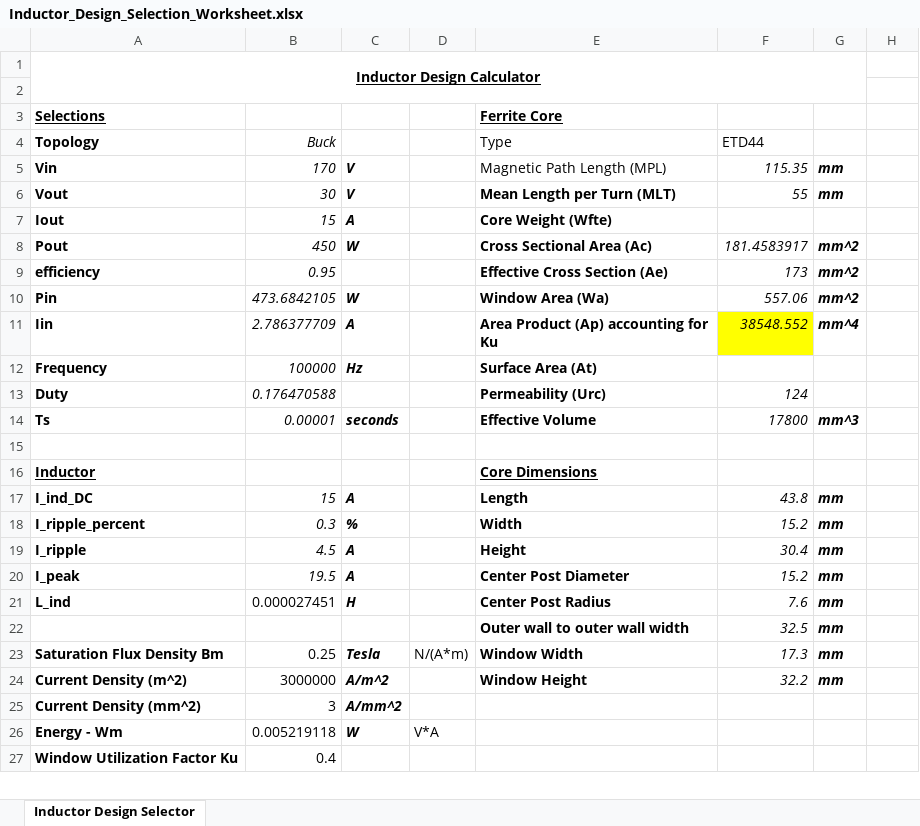
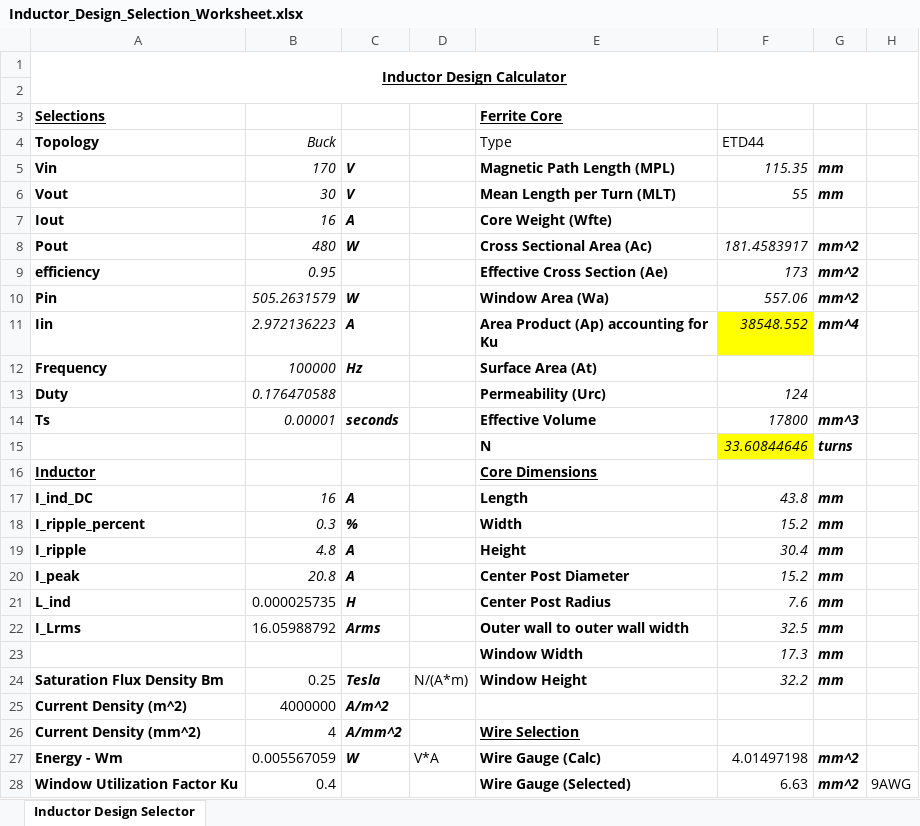
Before and after one commit to scottmmcelroy/inductor_design, an Excel workbook: Inductor_Design_Selection_Worksheet.xlsx, sheet Inductor Design Selector, drawn as a sheet; only a part is shown; values as stored, in another font and other column widths than the file's, no borders; removed rows and columns are numbered as before the commit, all else as after; the diff covers the shown part only; the diff names each change by its address in the sheet, - before the commit and + after, or states it on an @@ line.

Commit message:
Added Wire specs

```diff
--- a/Inductor_Design_Selection_Worksheet.xlsx (sheet Inductor Design Selector)
+++ b/Inductor_Design_Selection_Worksheet.xlsx (sheet Inductor Design Selector)
-A1:G2 merged
+A1:H2 merged
-E5 bold: off
+E5 bold: on
-B7 (Buck): 15
+B7 (Buck): 16
-B8 (Buck): 450
+B8 (Buck): 480
-B10 (Buck): 473.6842105
+B10 (Buck): 505.2631579
-B11 (Buck): 2.786377709
+B11 (Buck): 2.972136223
-row 15: (empty)
+row 15:  |  |  |  | N | 33.60844646 | turns
-F15 fill: none
+F15 fill: #FFFF00
-B17 (Buck): 15
+B17 (Buck): 16
-B19 (Buck): 4.5
+B19 (Buck): 4.8
-B20 (Buck): 19.5
+B20 (Buck): 20.8
-B21 (Buck): 0.000027451
+B21 (Buck): 0.000025735
-A22 (Topology): (empty)
+A22 (Topology): I_Lrms
-B22 (Buck): (empty)
+B22 (Buck): 16.05988792
-C22: (empty)
+C22: Arms
+row 23:  |  |  |  | Window Width | 17.3 | mm
-E24 (Type): Window Width
+E24 (Type): Window Height
-F24 (ETD44): 17.3
+F24 (ETD44): 32.2
-B25 (Buck): 3000000
+B25 (Buck): 4000000
-E25 (Type): Window Height
+E25 (Type): (empty)
-F25 (ETD44): 32.2
+F25 (ETD44): (empty)
-G25: mm
+G25: (empty)
-B26 (Buck): 3
+B26 (Buck): 4
-E26 (Type): (empty)
+E26 (Type): Wire Selection
-B27 (Buck): 0.005219118
+B27 (Buck): 0.005567059
-E27 (Type): (empty)
+E27 (Type): Wire Gauge (Calc)
-F27 (ETD44): (empty)
+F27 (ETD44): 4.01497198
-G27:G28: (empty)
+G27:G28: mm^2
-E28 (Type): (empty)
+E28 (Type): Wire Gauge (Selected)
-F28 (ETD44): (empty)
+F28 (ETD44): 6.63
-H28: (empty)
+H28: 9AWG
```
Also changed, not shown: 2 edited cells elsewhere in this sheet, formulas that keep their value.
